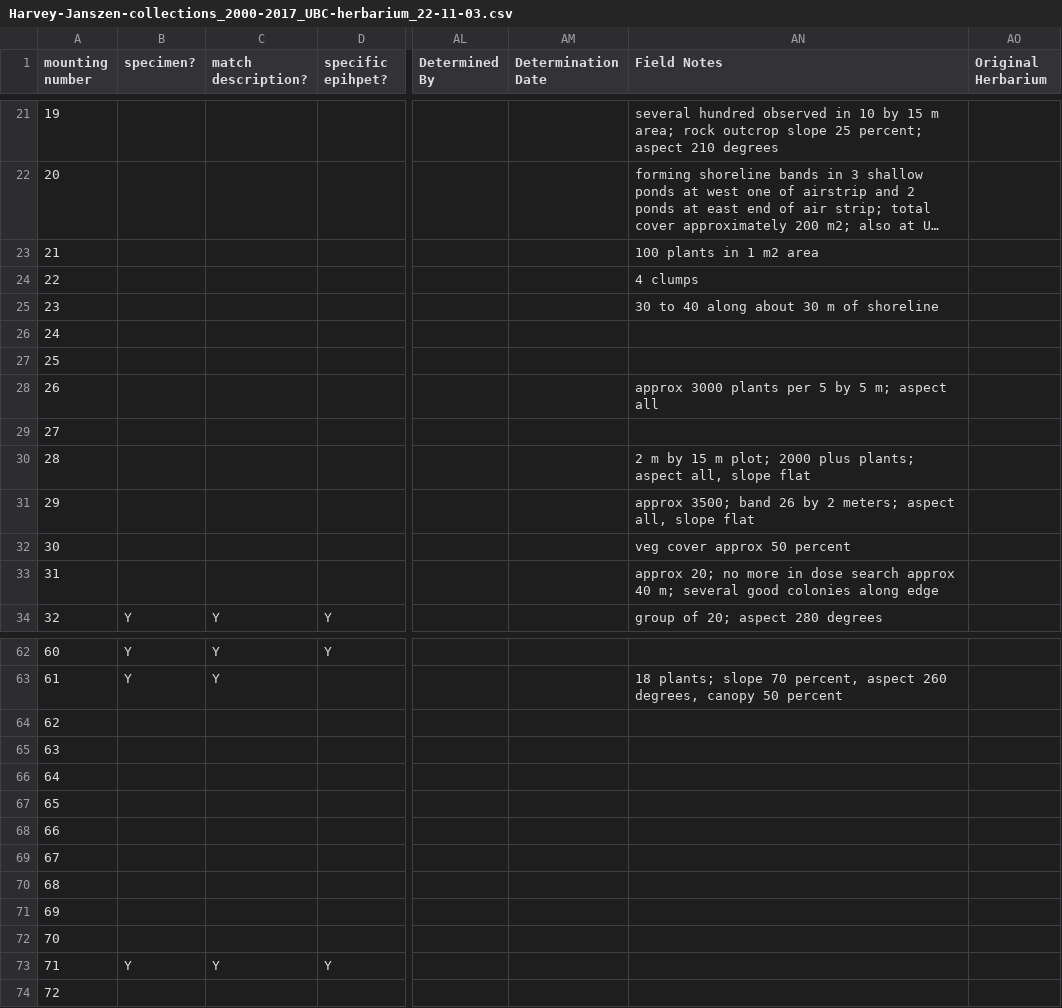
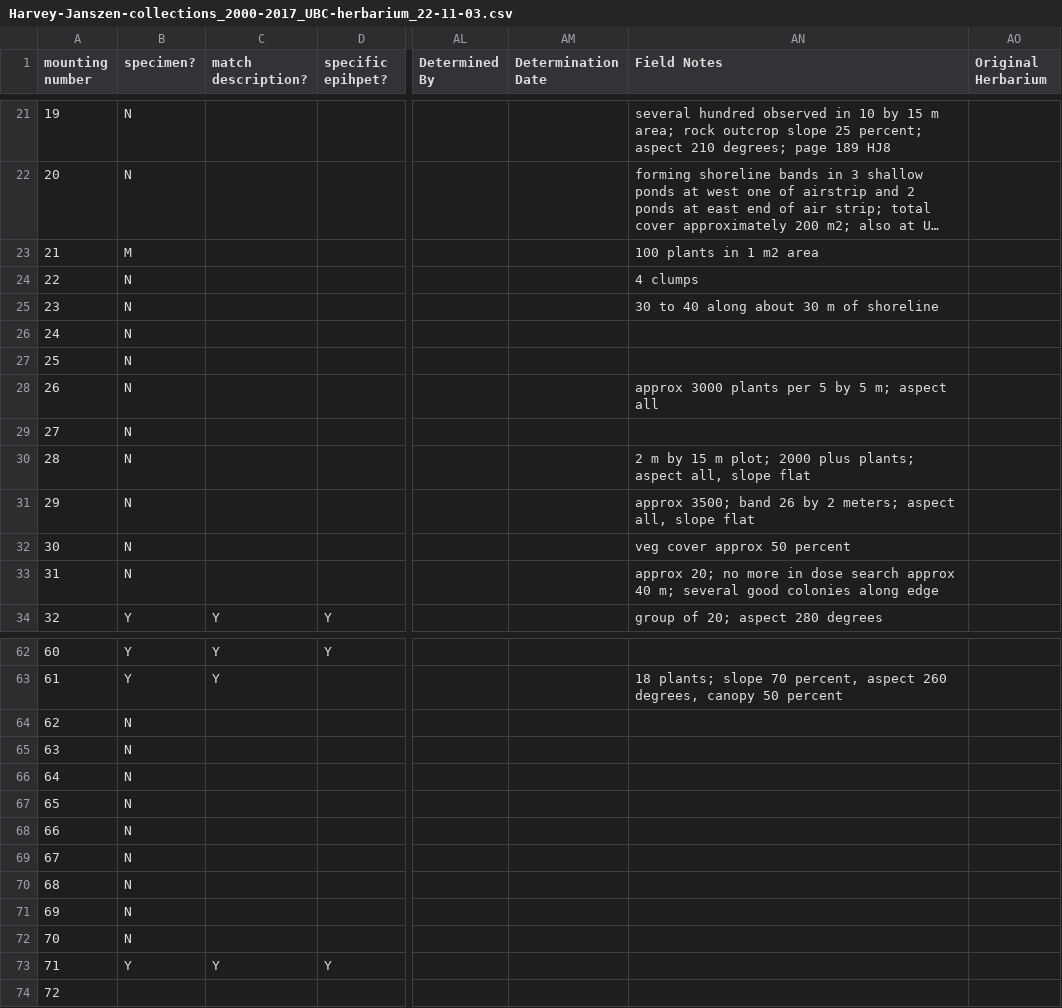
Before and after one commit to lavendermi/Harvey_Janszen_Legacy_Project, a CSV file: data/digitized_data/Harvey-Janszen-collections_2000-2017_UBC-herbarium_22-11-03.csv, drawn as a sheet; only a part is shown, gaps mark what is left out; long unchanged cells end in …; the diff covers the shown part only; the diff names each change by its address in the sheet, - before the commit and + after, or states it on an @@ line.

```diff
--- a/data/digitized_data/Harvey-Janszen-collections_2000-2017_UBC-herbarium_22-11-03.csv
+++ b/data/digitized_data/Harvey-Janszen-collections_2000-2017_UBC-herbarium_22-11-03.csv
-B21:B22 (specimen?): (empty)
+B21:B22 (specimen?): N
-AN21 (Field Notes): …aspect 210 degrees
+AN21 (Field Notes): …aspect 210 degrees; page 189 HJ8
-B23 (specimen?): (empty)
+B23 (specimen?): M
-B24:B33 (specimen?): (empty)
+B24:B33 (specimen?): N
-B64:B72 (specimen?): (empty)
+B64:B72 (specimen?): N
```
Also changed, not shown: 35 edited cells elsewhere in this file, 7 other files.
